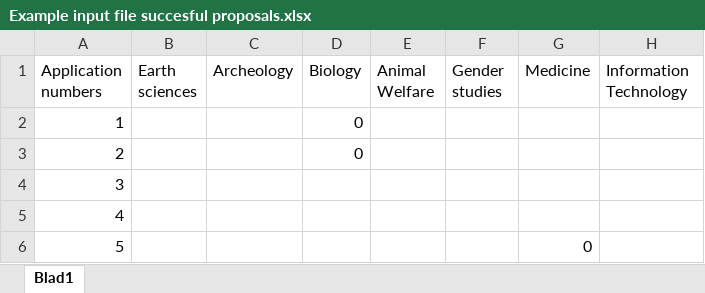
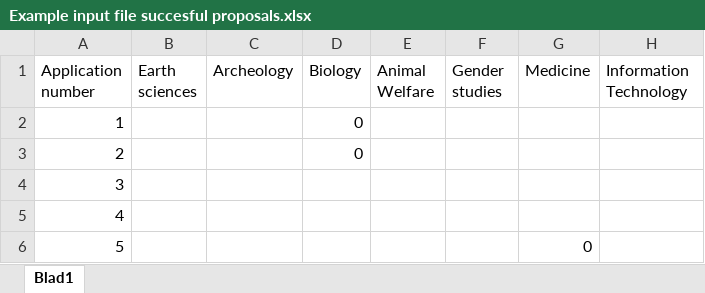
Before and after one commit to RaThorat/discipline_analyses_of_proposals, an Excel workbook: Example input file succesful proposals.xlsx, sheet Blad1, drawn as a sheet; only a part is shown; values as stored, in another font and other column widths than the file's, no borders; the diff names each change by its address in the sheet, - before the commit and + after, or states it on an @@ line.

```diff
--- a/Example input file succesful proposals.xlsx (sheet Blad1)
+++ b/Example input file succesful proposals.xlsx (sheet Blad1)
-A1: Application numbers
+A1: Application number
```
Also changed, not shown: Example input file submitted proposals.xlsx, discipline_analysis.xlsx, 1 other file.
